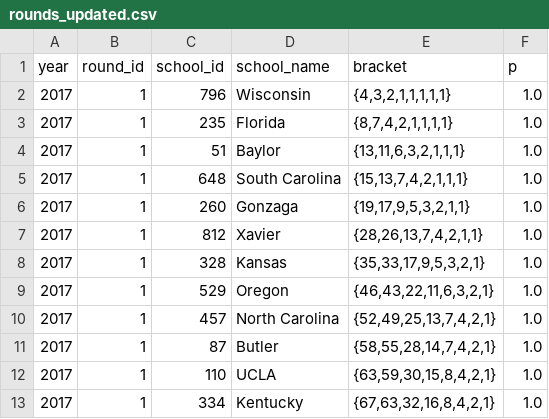
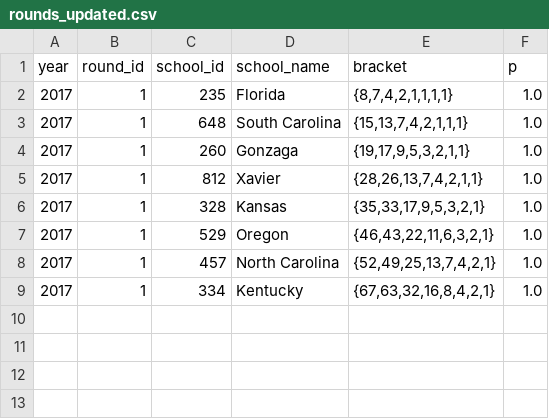
Before and after one commit to octonion/basketball-m, a CSV file: ncaa/tournament/rounds_updated.csv, drawn as a sheet.

```diff
--- a/ncaa/tournament/rounds_updated.csv
+++ b/ncaa/tournament/rounds_updated.csv
@@ -1,5 +1,3 @@
 year,round_id,school_id,school_name,bracket,p
-2017,1,796,"Wisconsin","{4,3,2,1,1,1,1,1}",1.0
 2017,1,235,"Florida","{8,7,4,2,1,1,1,1}",1.0
-2017,1,51,"Baylor","{13,11,6,3,2,1,1,1}",1.0
 2017,1,648,"South Carolina","{15,13,7,4,2,1,1,1}",1.0
@@ -10,4 +8,2 @@ year,round_id,school_id,school_name,bracket,p
 2017,1,457,"North Carolina","{52,49,25,13,7,4,2,1}",1.0
-2017,1,87,"Butler","{58,55,28,14,7,4,2,1}",1.0
-2017,1,110,"UCLA","{63,59,30,15,8,4,2,1}",1.0
 2017,1,334,"Kentucky","{67,63,32,16,8,4,2,1}",1.0
```
Also changed, not shown: ncaa/tournament/round_p.csv, 3 other files.
